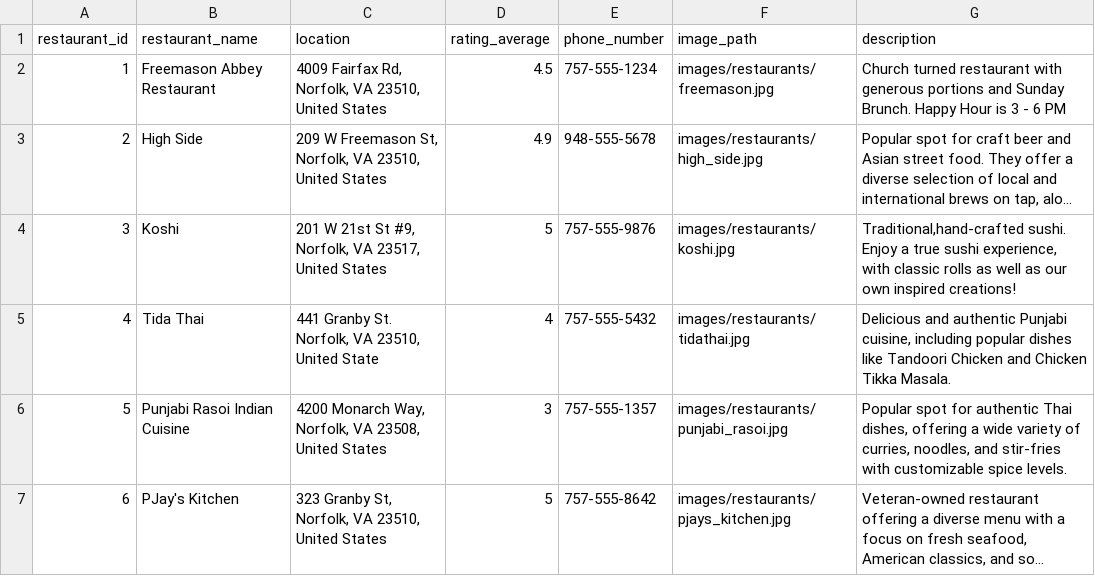
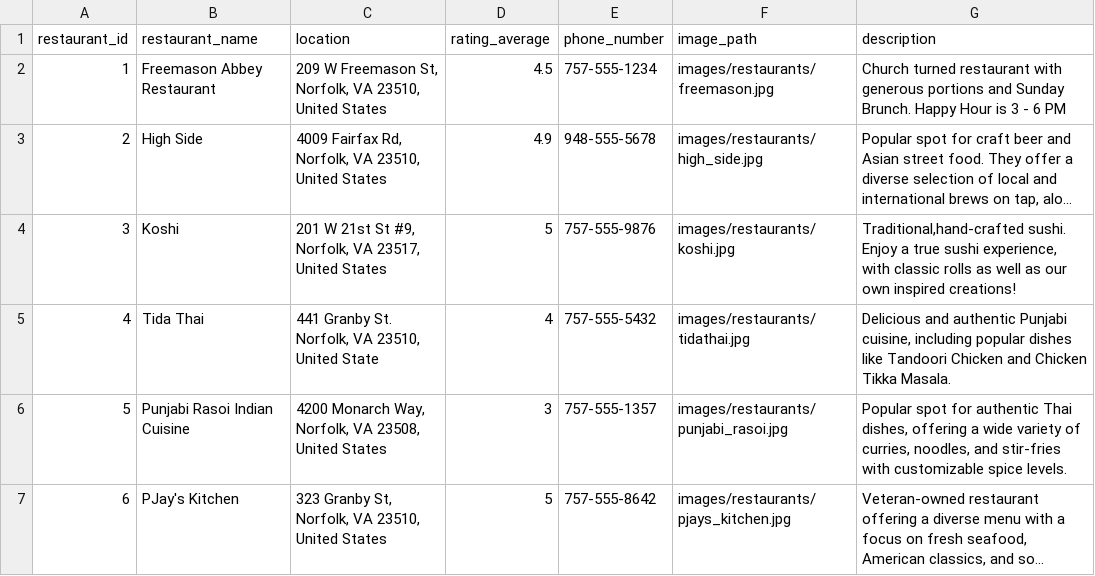
Before and after one commit to TheGrizF/s25-Iron, a CSV file: database/databaseTestData/restaurant.csv, drawn as a sheet; only a part is shown; long unchanged cells end in …; the diff names each change by its address in the sheet, - before the commit and + after, or states it on an @@ line.

Commit message:
refactoredsome logic.  Added restaurant percent match and hours as useable string

```diff
--- a/database/databaseTestData/restaurant.csv
+++ b/database/databaseTestData/restaurant.csv
-C2 (location): 4009 Fairfax Rd, Norfolk, VA…
+C2 (location): 209 W Freemason St, Norfolk, VA…
-C3 (location): 209 W Freemason St, Norfolk, VA…
+C3 (location): 4009 Fairfax Rd, Norfolk, VA…
```
Also changed, not shown: database/databaseTestData/operatingHours.csv, 3 other files.
